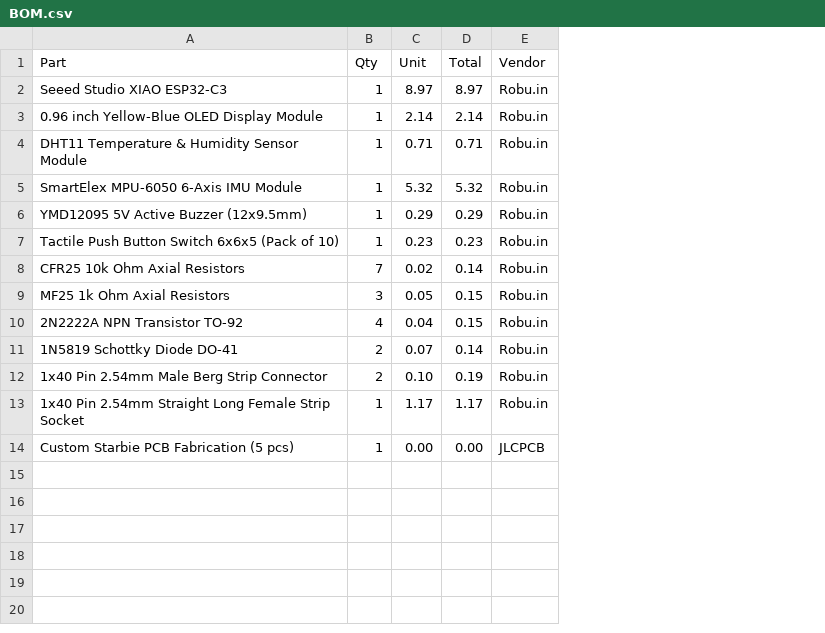
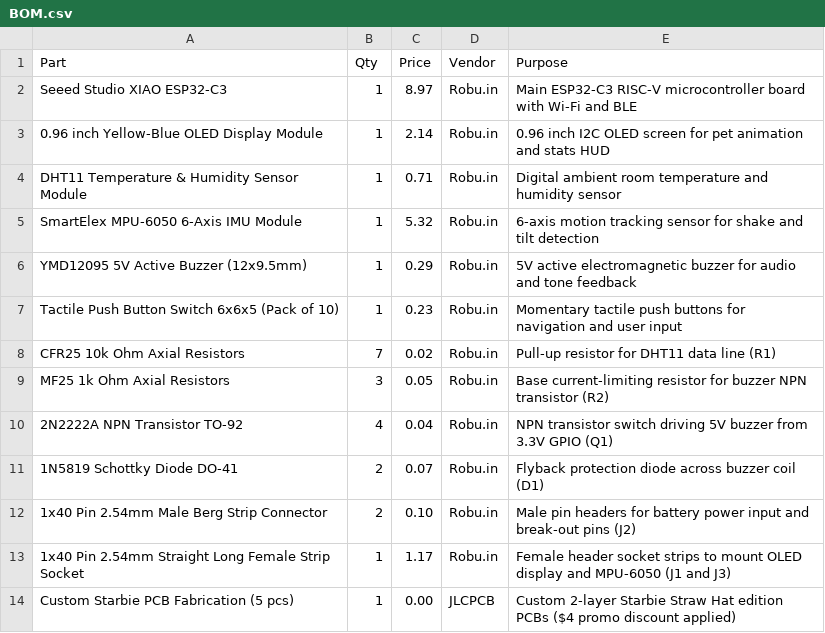
Before and after one commit to krishivjoshi219-collab/Starbie, a CSV file: BOM.csv, drawn as a sheet; removed rows and columns are numbered as before the commit, all else as after; the diff names each change by its address in the sheet, - before the commit and + after, or states it on an @@ line.

Commit message:
Add Price and Purpose columns to BOM for Hack Club auto-import

```diff
--- a/BOM.csv
+++ b/BOM.csv
-column D (Total), rows 2-14: 8.97 | 2.14 | 0.71 | 5.32 | 0.29 | 0.23 | 0.14 | 0.15 | 0.15 | 0.14 | 0.19 | 1.17 | 0.00
+column E (Purpose), rows 2-14: Main ESP32-C3 RISC-V microcontroller board with Wi-Fi and BLE | 0.96 inch I2C OLED screen for pet animation and stats HUD | Digital ambient room temperature and humidity sensor | 6-axis motion tracking sensor for shake and tilt detection | 5V active electromagnetic buzzer for audio and tone feedback | Momentary tactile push buttons for navigation and user input | Pull-up resistor for DHT11 data line (R1) | Base current-limiting resistor for buzzer NPN transistor (R2) | NPN transistor switch driving 5V buzzer from 3.3V GPIO (Q1) | Flyback protection diode across buzzer coil (D1) | Male pin headers for battery power input and break-out pins (J2) | Female header socket strips to mount OLED display and MPU-6050 (J1 and J3) | Custom 2-layer Starbie Straw Hat edition PCBs ($4 promo discount applied)
-C1: Unit
+C1: Price
```
Also changed, not shown: bom.csv.
